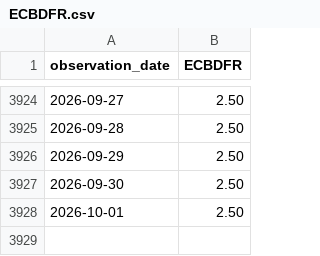
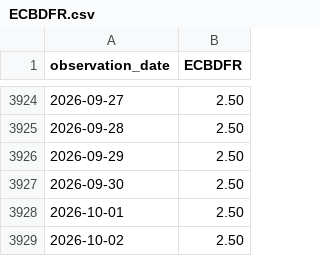
Before and after one commit to TheBitcoinHalvingApp/bitcoin-etf-holdings, a CSV file: mirror/fred/ECBDFR.csv, drawn as a sheet; only a part is shown, gaps mark what is left out; the diff names each change by its address in the sheet, - before the commit and + after, or states it on an @@ line.

```diff
--- a/mirror/fred/ECBDFR.csv
+++ b/mirror/fred/ECBDFR.csv
+row 3929: 2026-10-02 | 2.50
```
Also changed, not shown: mirror/fred/NASDAQCOM.csv, 6 other files.
